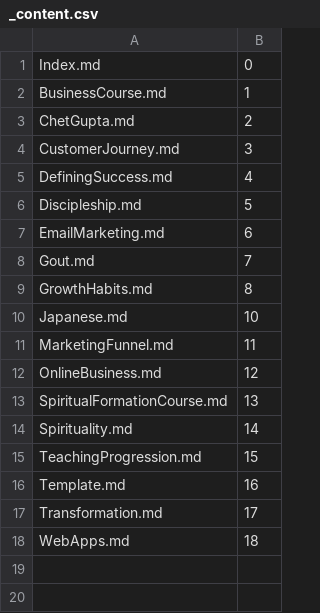
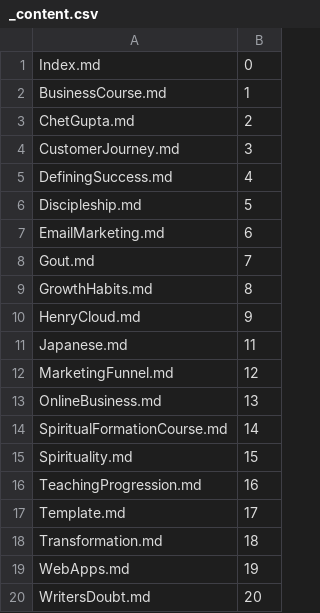
Before and after one commit to Mark-Seaman/DigitalOcean-2023, a CSV file: Documents/shrinking-world.com/ai/_content.csv, drawn as a sheet.

Commit message:
Build new content

```diff
--- a/Documents/shrinking-world.com/ai/_content.csv
+++ b/Documents/shrinking-world.com/ai/_content.csv
@@ -9,10 +9,12 @@ Gout.md,7
 GrowthHabits.md,8
-Japanese.md,10
-MarketingFunnel.md,11
-OnlineBusiness.md,12
-SpiritualFormationCourse.md,13
-Spirituality.md,14
-TeachingProgression.md,15
-Template.md,16
-Transformation.md,17
-WebApps.md,18
+HenryCloud.md,9
+Japanese.md,11
+MarketingFunnel.md,12
+OnlineBusiness.md,13
+SpiritualFormationCourse.md,14
+Spirituality.md,15
+TeachingProgression.md,16
+Template.md,17
+Transformation.md,18
+WebApps.md,19
+WritersDoubt.md,20
```
Also changed, not shown: 11 other files.
